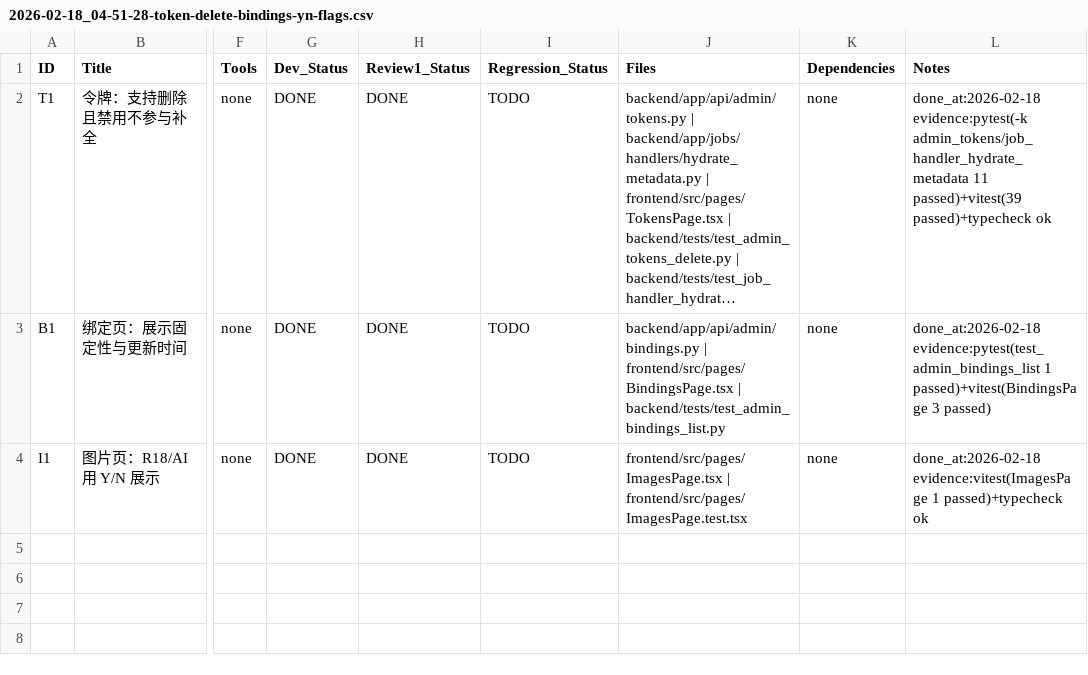
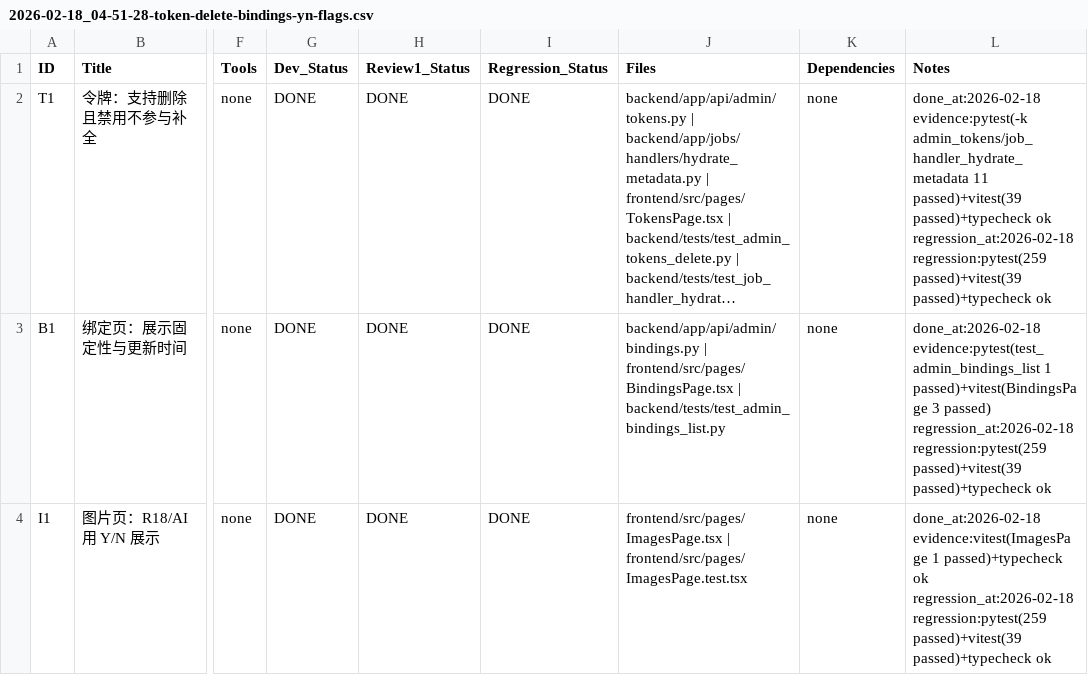
Before and after one commit to inliver233/random-mage, a CSV file: issues/2026-02-18_04-51-28-token-delete-bindings-yn-flags.csv, drawn as a sheet; only a part is shown, gaps mark what is left out; long unchanged cells end in …; the diff names each change by its address in the sheet, - before the commit and + after, or states it on an @@ line.

Commit message:
[META] 标记回归完成（token-delete-bindings-yn-flags）

```diff
--- a/issues/2026-02-18_04-51-28-token-delete-bindings-yn-flags.csv
+++ b/issues/2026-02-18_04-51-28-token-delete-bindings-yn-flags.csv
-I2:I4 (Regression_Status): TODO
+I2:I4 (Regression_Status): DONE
-L2 (Notes): …passed)+typecheck ok
+L2 (Notes): …passed)+typecheck ok regression_at:2026-02-18 regression:pytest(259 passed)+vitest(39 passed)+typecheck ok
-L3 (Notes): …3 passed)
+L3 (Notes): …3 passed) regression_at:2026-02-18 regression:pytest(259 passed)+vitest(39 passed)+typecheck ok
-L4 (Notes): …passed)+typecheck ok
+L4 (Notes): …passed)+typecheck ok regression_at:2026-02-18 regression:pytest(259 passed)+vitest(39 passed)+typecheck ok
```
